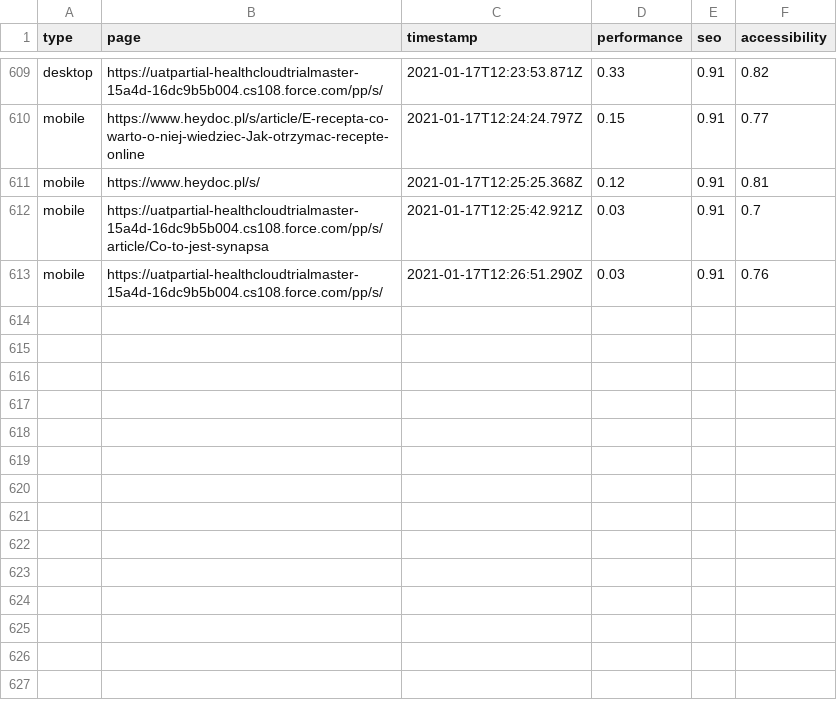
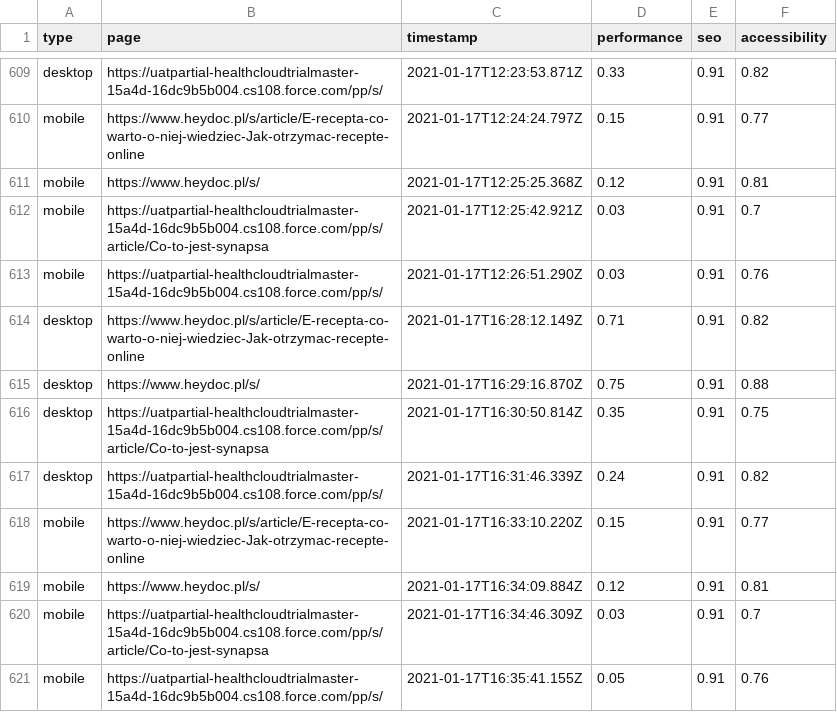
Before and after one commit to stanislawgalijew/heydoc_multi, a CSV file: output/wyniki.csv, drawn as a sheet; only a part is shown, gaps mark what is left out; the diff names each change by its address in the sheet, - before the commit and + after, or states it on an @@ line.

Commit message:
Add desktop

```diff
--- a/output/wyniki.csv
+++ b/output/wyniki.csv
+row 614: desktop | https://www.heydoc.pl/s/article/E-recepta-co-warto-o-niej-wiedziec-Jak-otrzymac-recepte-online | 2021-01-17T16:28:12.149Z | 0.71 | 0.91 | 0.82
+row 615: desktop | https://www.heydoc.pl/s/ | 2021-01-17T16:29:16.870Z | 0.75 | 0.91 | 0.88
+row 616: desktop | https://uatpartial-healthcloudtrialmaster-15a4d-16dc9b5b004.cs108.force.com/pp/s/article/Co-to-jest-synapsa | 2021-01-17T16:30:50.814Z | 0.35 | 0.91 | 0.75
+row 617: desktop | https://uatpartial-healthcloudtrialmaster-15a4d-16dc9b5b004.cs108.force.com/pp/s/ | 2021-01-17T16:31:46.339Z | 0.24 | 0.91 | 0.82
+row 618: mobile | https://www.heydoc.pl/s/article/E-recepta-co-warto-o-niej-wiedziec-Jak-otrzymac-recepte-online | 2021-01-17T16:33:10.220Z | 0.15 | 0.91 | 0.77
+row 619: mobile | https://www.heydoc.pl/s/ | 2021-01-17T16:34:09.884Z | 0.12 | 0.91 | 0.81
+row 620: mobile | https://uatpartial-healthcloudtrialmaster-15a4d-16dc9b5b004.cs108.force.com/pp/s/article/Co-to-jest-synapsa | 2021-01-17T16:34:46.309Z | 0.03 | 0.91 | 0.7
+row 621: mobile | https://uatpartial-healthcloudtrialmaster-15a4d-16dc9b5b004.cs108.force.com/pp/s/ | 2021-01-17T16:35:41.155Z | 0.05 | 0.91 | 0.76
```
Also changed, not shown: 16 other files.
